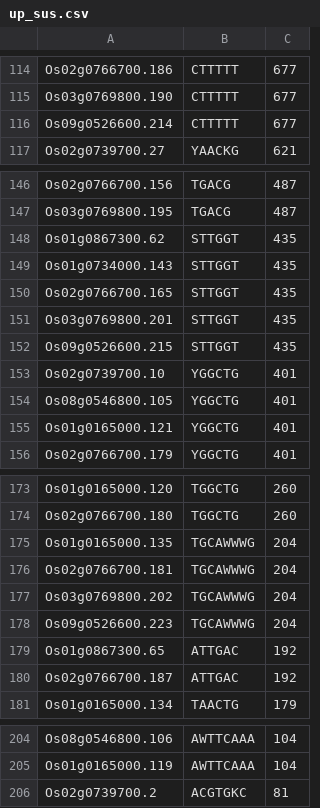
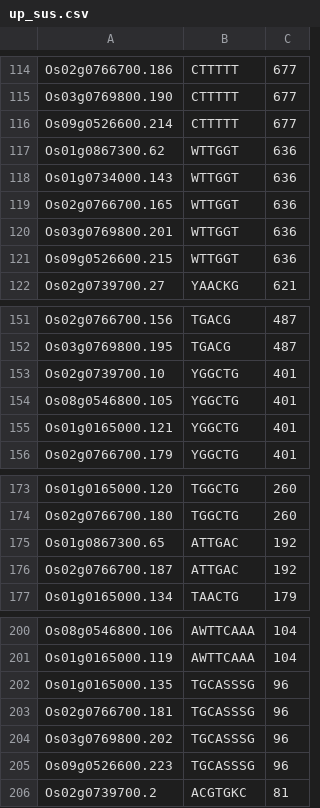
Before and after one commit to AnirudhKonduru/ROSE, a CSV file: Results/cis_matches_counts/up_sus.csv, drawn as a sheet; only a part is shown, gaps mark what is left out; removed rows and columns are numbered as before the commit, all else as after; the diff covers the shown part only; the diff names each change by its address in the sheet, - before the commit and + after, or states it on an @@ line.

Commit message:
More orrections in data, re-ran find_matches and filterMotifs

```diff
--- a/Results/cis_matches_counts/up_sus.csv
+++ b/Results/cis_matches_counts/up_sus.csv
+row 117: Os01g0867300.62 | WTTGGT | 636
+row 118: Os01g0734000.143 | WTTGGT | 636
+row 119: Os02g0766700.165 | WTTGGT | 636
+row 120: Os03g0769800.201 | WTTGGT | 636
+row 121: Os09g0526600.215 | WTTGGT | 636
-row 148: Os01g0867300.62 | STTGGT | 435
-row 149: Os01g0734000.143 | STTGGT | 435
-row 150: Os02g0766700.165 | STTGGT | 435
-row 151: Os03g0769800.201 | STTGGT | 435
-row 152: Os09g0526600.215 | STTGGT | 435
-row 175: Os01g0165000.135 | TGCAWWWG | 204
-row 176: Os02g0766700.181 | TGCAWWWG | 204
-row 177: Os03g0769800.202 | TGCAWWWG | 204
-row 178: Os09g0526600.223 | TGCAWWWG | 204
+row 202: Os01g0165000.135 | TGCASSSG | 96
+row 203: Os02g0766700.181 | TGCASSSG | 96
+row 204: Os03g0769800.202 | TGCASSSG | 96
+row 205: Os09g0526600.223 | TGCASSSG | 96
```
Also changed, not shown: 2 edited cells elsewhere in this file, Results/cis_matches_counts/down_sus.csv, Results/cis_matches_counts/down_tol.csv, 18 other files.
